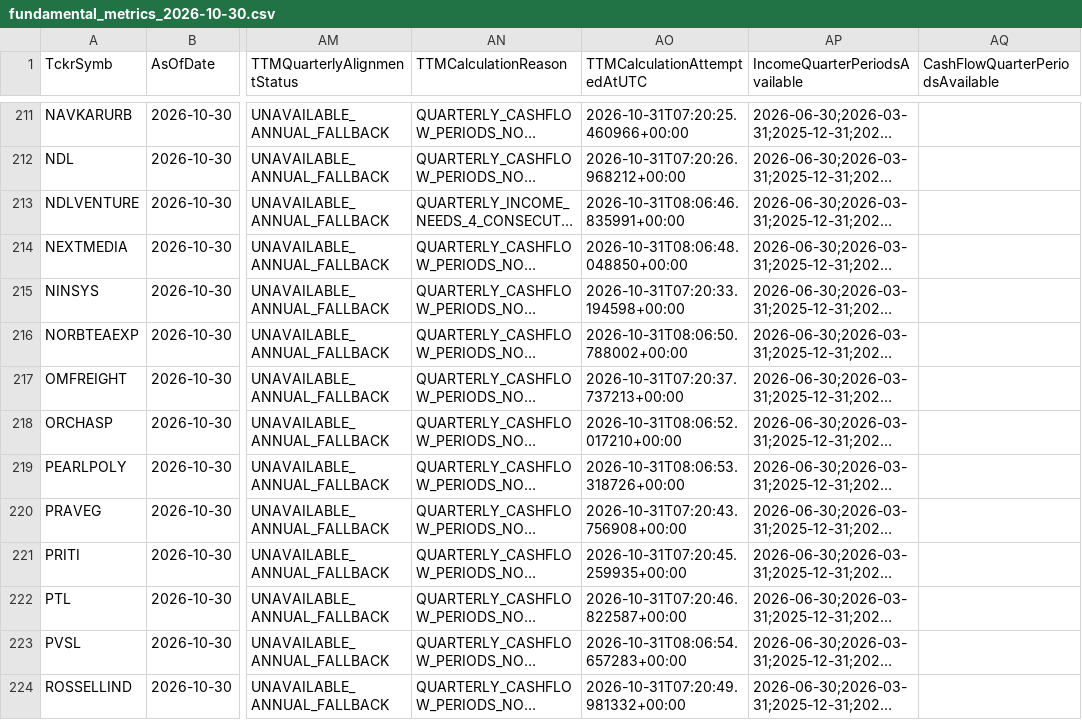
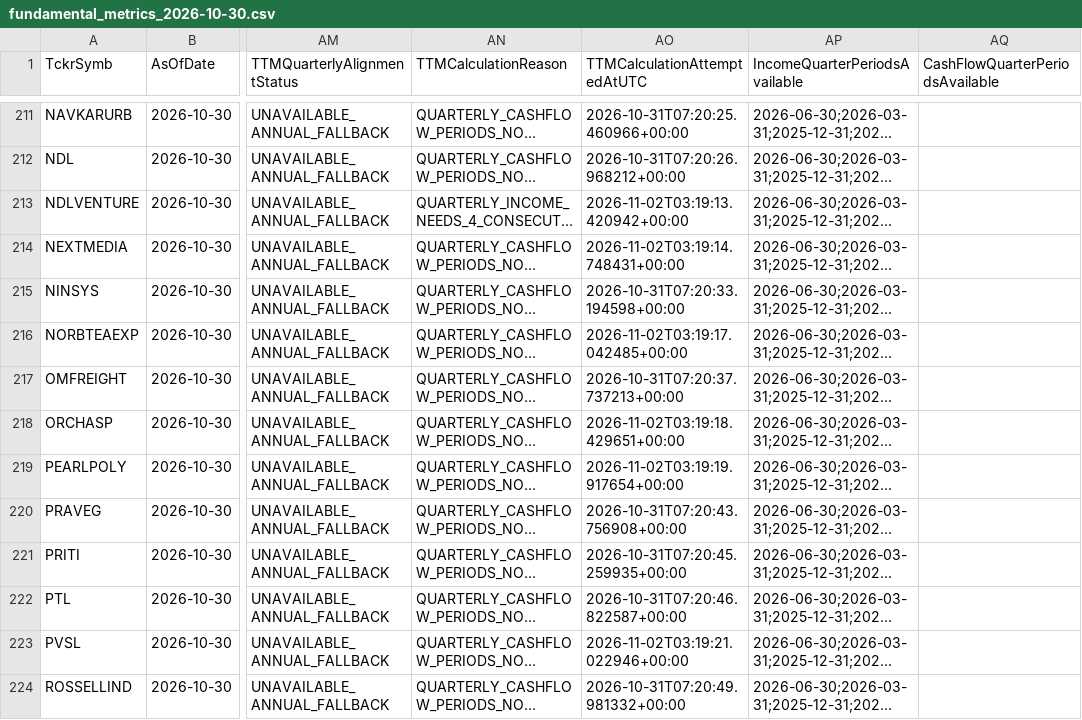
Before and after one commit to digitalmf78-pixel/AI-Trading-Bot, a CSV file: data/cache/fundamental_history/fundamental_metrics_2026-10-30.csv, drawn as a sheet; only a part is shown, gaps mark what is left out; long unchanged cells end in …; the diff covers the shown part only; the diff names each change by its address in the sheet, - before the commit and + after, or states it on an @@ line.

```diff
--- a/data/cache/fundamental_history/fundamental_metrics_2026-10-30.csv
+++ b/data/cache/fundamental_history/fundamental_metrics_2026-10-30.csv
-AO213 (TTMCalculationAttemptedAtUTC): 2026-10-31T08:06:46.835991+00:00
+AO213 (TTMCalculationAttemptedAtUTC): 2026-11-02T03:19:13.420942+00:00
-AO214 (TTMCalculationAttemptedAtUTC): 2026-10-31T08:06:48.048850+00:00
+AO214 (TTMCalculationAttemptedAtUTC): 2026-11-02T03:19:14.748431+00:00
-AO216 (TTMCalculationAttemptedAtUTC): 2026-10-31T08:06:50.788002+00:00
+AO216 (TTMCalculationAttemptedAtUTC): 2026-11-02T03:19:17.042485+00:00
-AO218 (TTMCalculationAttemptedAtUTC): 2026-10-31T08:06:52.017210+00:00
+AO218 (TTMCalculationAttemptedAtUTC): 2026-11-02T03:19:18.429651+00:00
-AO219 (TTMCalculationAttemptedAtUTC): 2026-10-31T08:06:53.318726+00:00
+AO219 (TTMCalculationAttemptedAtUTC): 2026-11-02T03:19:19.917654+00:00
-AO223 (TTMCalculationAttemptedAtUTC): 2026-10-31T08:06:54.657283+00:00
+AO223 (TTMCalculationAttemptedAtUTC): 2026-11-02T03:19:21.022946+00:00
```
Also changed, not shown: 19 edited cells elsewhere in this file, data/inputs/fundamental_metrics.csv, 1 other file.
